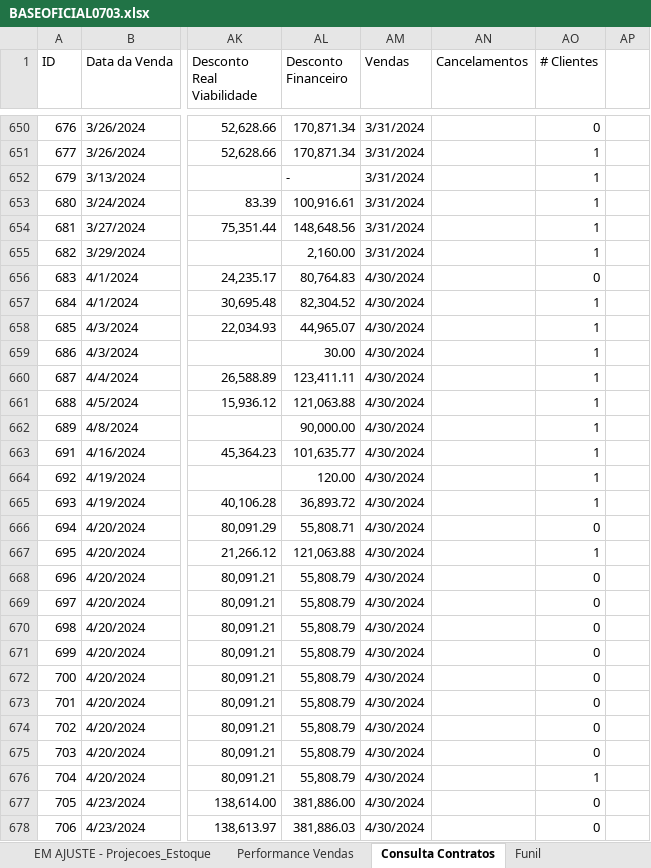
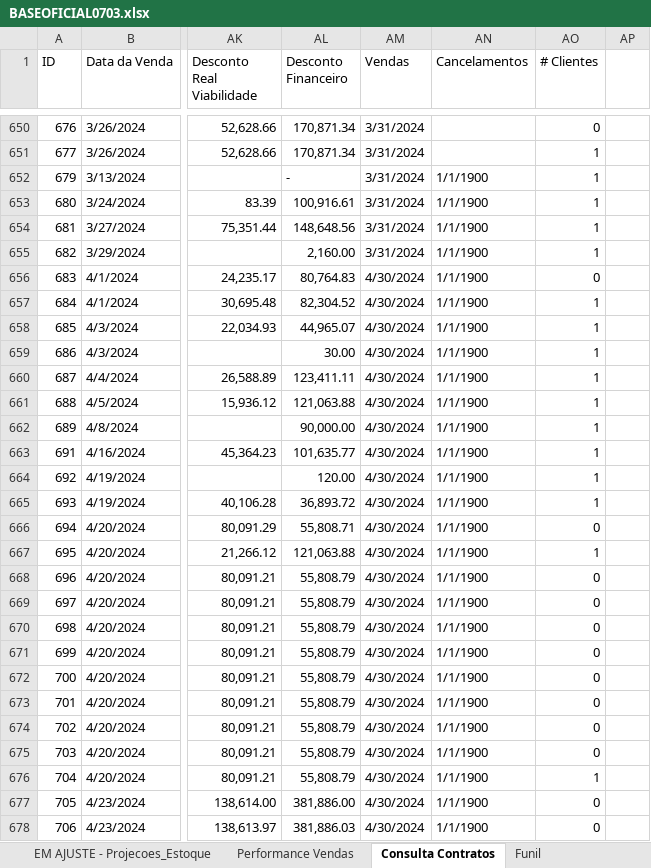
Before and after one commit to hikoguedes/Dashboard-V-1, an Excel workbook: BASEOFICIAL0703.xlsx, sheet Consulta Contratos, drawn as a sheet; only a part is shown, gaps mark what is left out; values as stored, in another font and other column widths than the file's, no cell formats; charts and pictures and conditional formats not drawn; the diff covers the shown part only; the diff names each change by its address in the sheet, - before the commit and + after, or states it on an @@ line.

```diff
--- a/BASEOFICIAL0703.xlsx (sheet Consulta Contratos)
+++ b/BASEOFICIAL0703.xlsx (sheet Consulta Contratos)
-AN652:AN678 (Cancelamentos): (empty)
+AN652:AN678 (Cancelamentos): 1/1/1900
```
Also changed, not shown: 725 edited cells elsewhere in this sheet, sheet Performance Vendas, sheet Rel Investidores, sheet EM AJUSTE - Projecoes_Estoque, sheet Funil, sheet Resumo mes a mes, cell formats, formulas that keep their value, hidden cells, charts or pictures.
